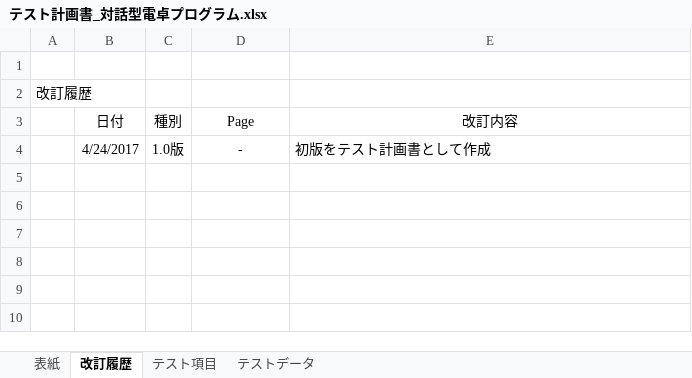
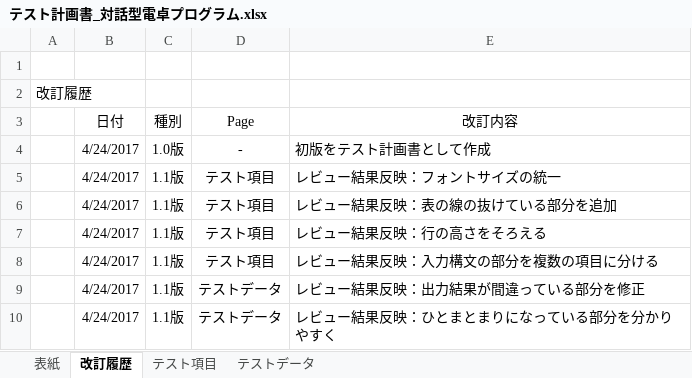
Before and after one commit to y-aiyoshizawa/1st-training, an Excel workbook: Java基礎総合課題/テスト計画書_対話型電卓プログラム.xlsx, sheet 改訂履歴, drawn as a sheet; values as stored, in another font and other column widths than the file's, no borders; the diff names each change by its address in the sheet, - before the commit and + after, or states it on an @@ line.

```diff
--- a/Java基礎総合課題/テスト計画書_対話型電卓プログラム.xlsx (sheet 改訂履歴)
+++ b/Java基礎総合課題/テスト計画書_対話型電卓プログラム.xlsx (sheet 改訂履歴)
+row 5:  | 4/24/2017 | 1.1版 | テスト項目 | レビュー結果反映：フォントサイズの統一
+row 6:  | 4/24/2017 | 1.1版 | テスト項目 | レビュー結果反映：表の線の抜けている部分を追加
+row 7:  | 4/24/2017 | 1.1版 | テスト項目 | レビュー結果反映：行の高さをそろえる
+row 8:  | 4/24/2017 | 1.1版 | テスト項目 | レビュー結果反映：入力構文の部分を複数の項目に分ける
+row 9:  | 4/24/2017 | 1.1版 | テストデータ | レビュー結果反映：出力結果が間違っている部分を修正
+row 10:  | 4/24/2017 | 1.1版 | テストデータ | レビュー結果反映：ひとまとまりになっている部分を分かりやすく
```
Also changed, not shown: sheet テストデータ, sheet テスト項目, charts or pictures.
